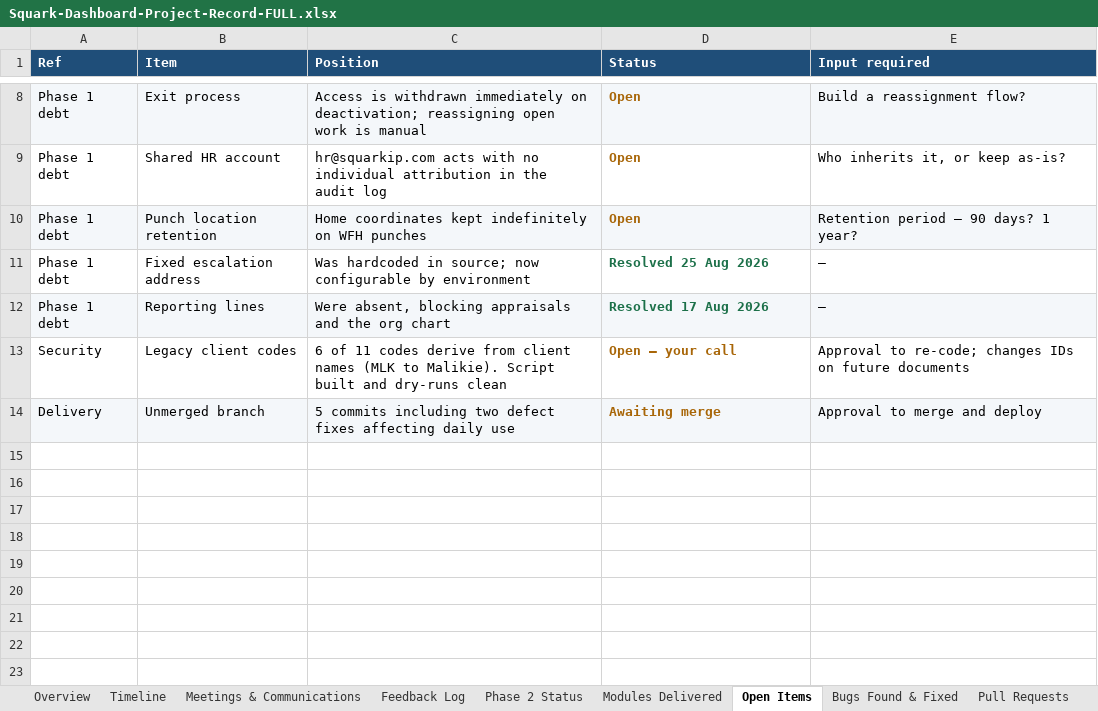
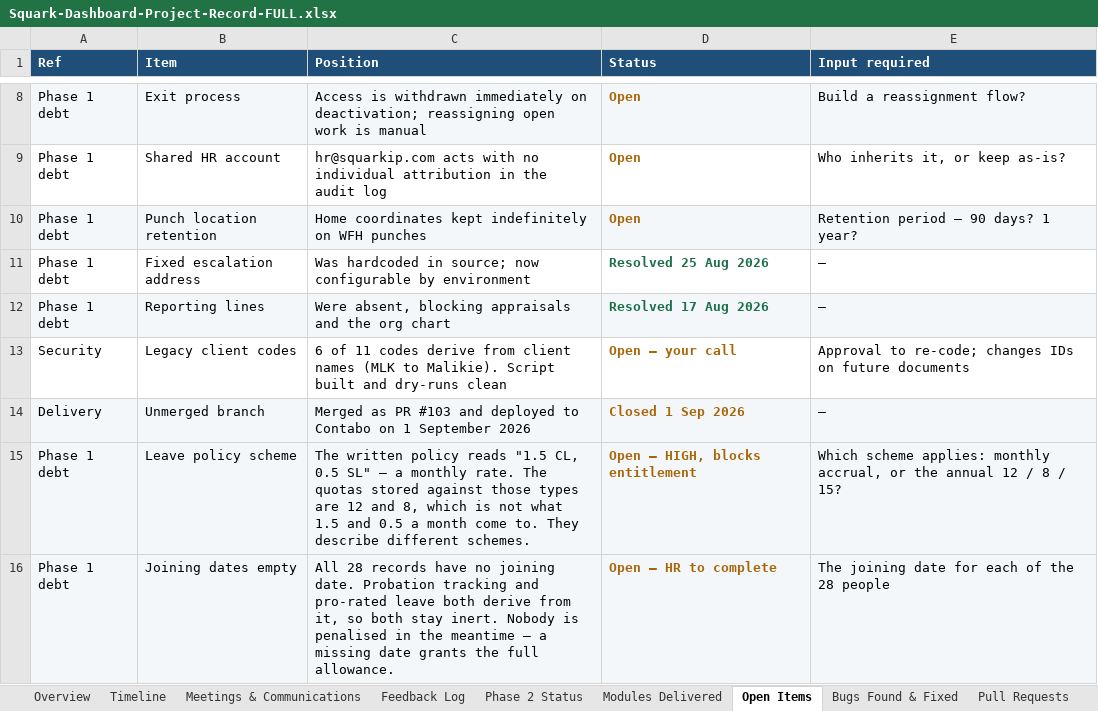
Before and after one commit to AnantSQIP/pdash, an Excel workbook: Squark-Dashboard-Project-Record-FULL.xlsx, sheet Open Items, drawn as a sheet; only a part is shown, gaps mark what is left out; values as stored, in another font and other column widths than the file's, no borders; the diff names each change by its address in the sheet, - before the commit and + after, or states it on an @@ line.

```diff
--- a/Squark-Dashboard-Project-Record-FULL.xlsx (sheet Open Items)
+++ b/Squark-Dashboard-Project-Record-FULL.xlsx (sheet Open Items)
-C14 (Position): 5 commits including two defect fixes affecting daily use
+C14 (Position): Merged as PR #103 and deployed to Contabo on 1 September 2026
-D14 (Status): Awaiting merge
+D14 (Status): Closed 1 Sep 2026
-E14 (Input required): Approval to merge and deploy
+E14 (Input required): —
+row 15: Phase 1 debt | Leave policy scheme | The written policy reads "1.5 CL, 0.5 SL" — a monthly rate. The quotas stored against those types are 12 and 8, which is not what 1.5 and 0.5 a month come to. They describe different schemes. | Open — HIGH, blocks entitlement | Which scheme applies: monthly accrual, or the annual 12 / 8 / 15?
+row 16: Phase 1 debt | Joining dates empty | All 28 records have no joining date. Probation tracking and pro-rated leave both derive from it, so both stay inert. Nobody is penalised in the meantime — a missing date grants the full allowance. | Open — HR to complete | The joining date for each of the 28 people
```
Also changed, not shown: sheet Commits, sheet Bugs Found & Fixed, sheet Timeline, sheet Modules Delivered, sheet Overview, sheet Daily Activity, 3 more sheets.
